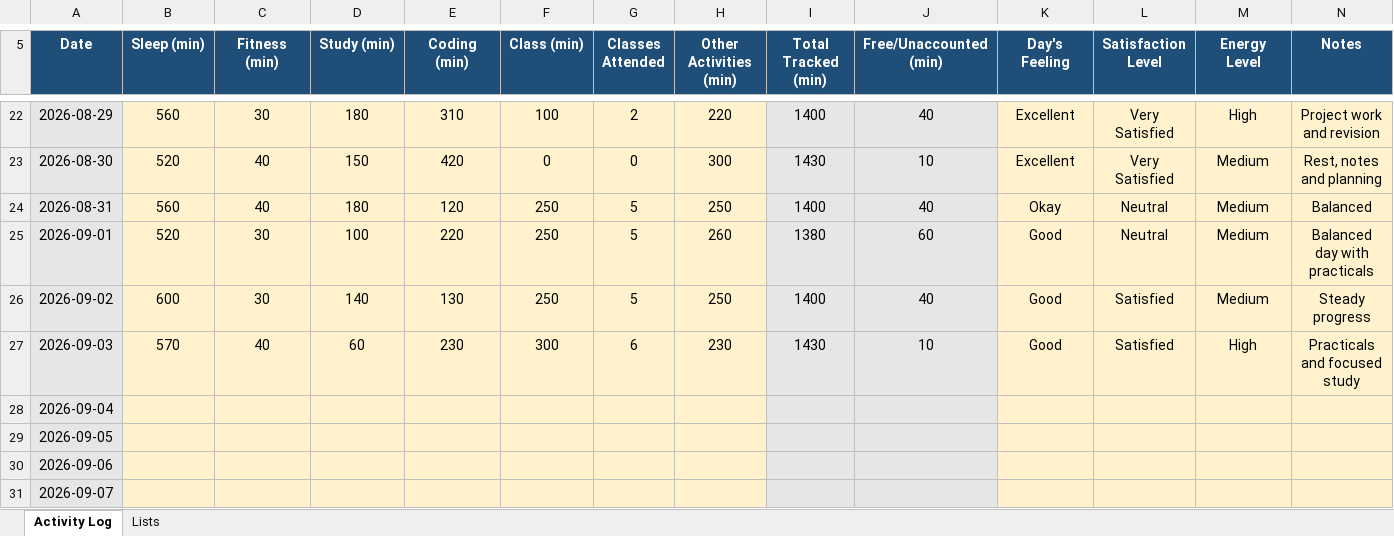
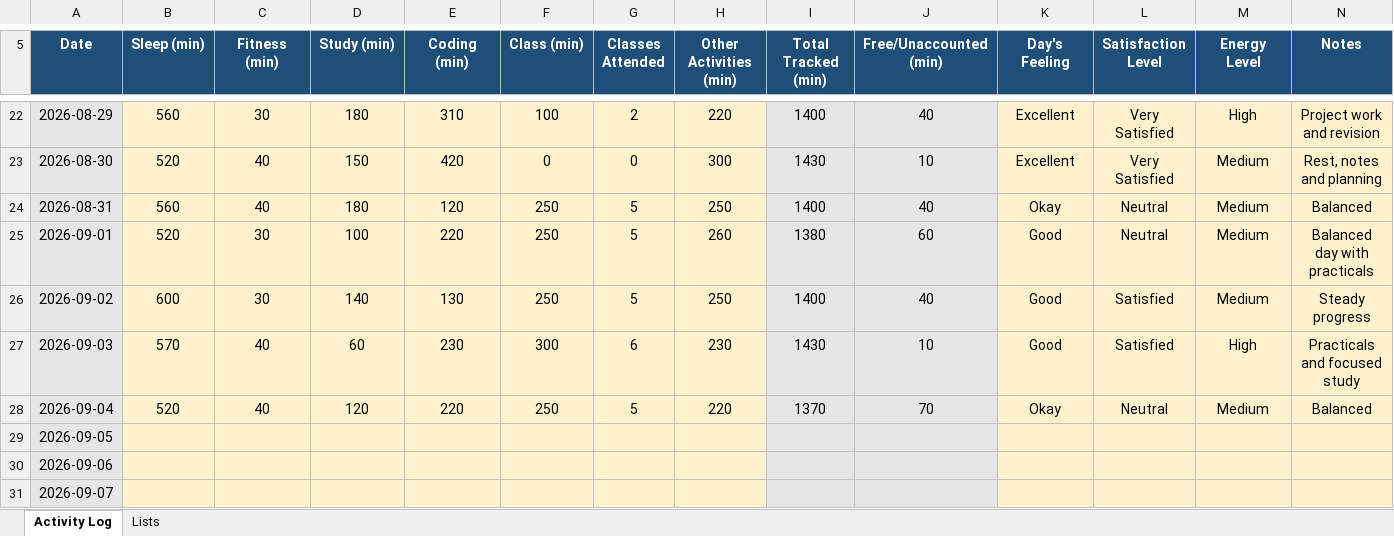
Before and after one commit to pyapril15/CAP776, an Excel workbook: data/12621400.xlsx, sheet Activity Log, drawn as a sheet; only a part is shown, gaps mark what is left out; values as stored, in another font and other column widths than the file's, no borders; conditional formats not drawn; the diff names each change by its address in the sheet, - before the commit and + after, or states it on an @@ line.

Commit message:
Update Day 23 activity data

```diff
--- a/data/12621400.xlsx (sheet Activity Log)
+++ b/data/12621400.xlsx (sheet Activity Log)
-B28 (Sleep (min)): (empty)
+B28 (Sleep (min)): 520
-C28 (Fitness (min)): (empty)
+C28 (Fitness (min)): 40
-D28 (Study (min)): (empty)
+D28 (Study (min)): 120
-E28 (Coding (min)): (empty)
+E28 (Coding (min)): 220
-F28 (Class (min)): (empty)
+F28 (Class (min)): 250
-G28 (Classes Attended): (empty)
+G28 (Classes Attended): 5
-H28 (Other Activities (min)): (empty)
+H28 (Other Activities (min)): 220
-I28 (Total Tracked (min)): (empty)
+I28 (Total Tracked (min)): 1370
-J28 (Free/Unaccounted (min)): (empty)
+J28 (Free/Unaccounted (min)): 70
-K28 (Day's Feeling): (empty)
+K28 (Day's Feeling): Okay
-L28 (Satisfaction Level): (empty)
+L28 (Satisfaction Level): Neutral
-M28 (Energy Level): (empty)
+M28 (Energy Level): Medium
-N28 (Notes): (empty)
+N28 (Notes): Balanced
```
